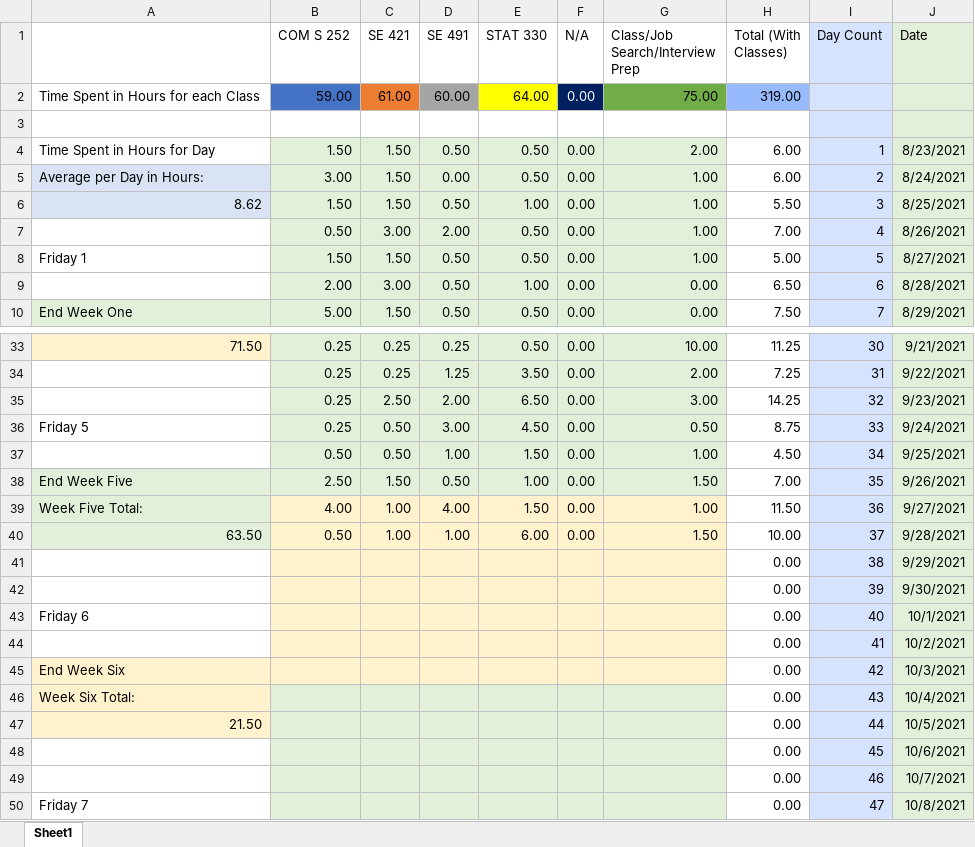
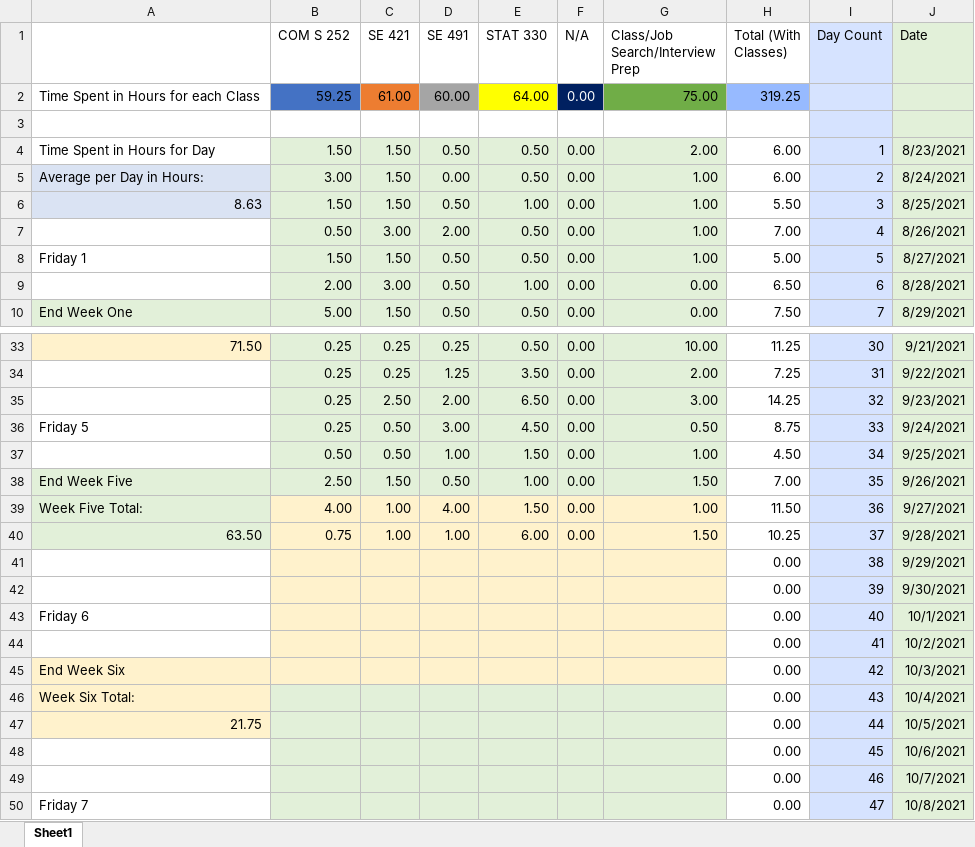
Before and after one commit to mghoskins/mghoskins-Data, an Excel workbook: CollegeSemesterWork/TimeSpentWorkingSemester7.xlsx, sheet Sheet1, drawn as a sheet; only a part is shown, gaps mark what is left out; values as stored, in another font and other column widths than the file's, no borders; charts and pictures and conditional formats not drawn; the diff names each change by its address in the sheet, - before the commit and + after, or states it on an @@ line.

Commit message:
Test scheudling

```diff
--- a/CollegeSemesterWork/TimeSpentWorkingSemester7.xlsx (sheet Sheet1)
+++ b/CollegeSemesterWork/TimeSpentWorkingSemester7.xlsx (sheet Sheet1)
-B2 (COM S 252): 59.00
+B2 (COM S 252): 59.25
-H2 (Total (With Classes)): 319.00
+H2 (Total (With Classes)): 319.25
-A6: 8.62
+A6: 8.63
-B40 (COM S 252): 0.50
+B40 (COM S 252): 0.75
-H40 (Total (With Classes)): 10.00
+H40 (Total (With Classes)): 10.25
-A47: 21.50
+A47: 21.75
```
Also changed, not shown: charts or pictures.
